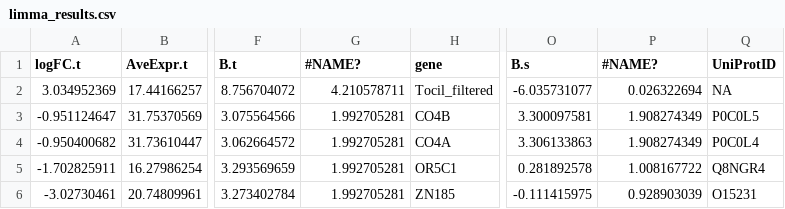
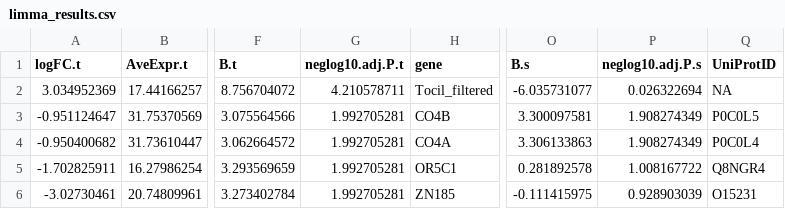
Before and after one commit to uw-maccosslab/manuscript-Il6-biologics-serum, a CSV file: Output/limma_results.csv, drawn as a sheet; only a part is shown, gaps mark what is left out; the diff names each change by its address in the sheet, - before the commit and + after, or states it on an @@ line.

```diff
--- a/Output/limma_results.csv
+++ b/Output/limma_results.csv
-G1: #NAME?
+G1: neglog10.adj.P.t
-P1: #NAME?
+P1: neglog10.adj.P.s
```
Also changed, not shown: 1 other file.
